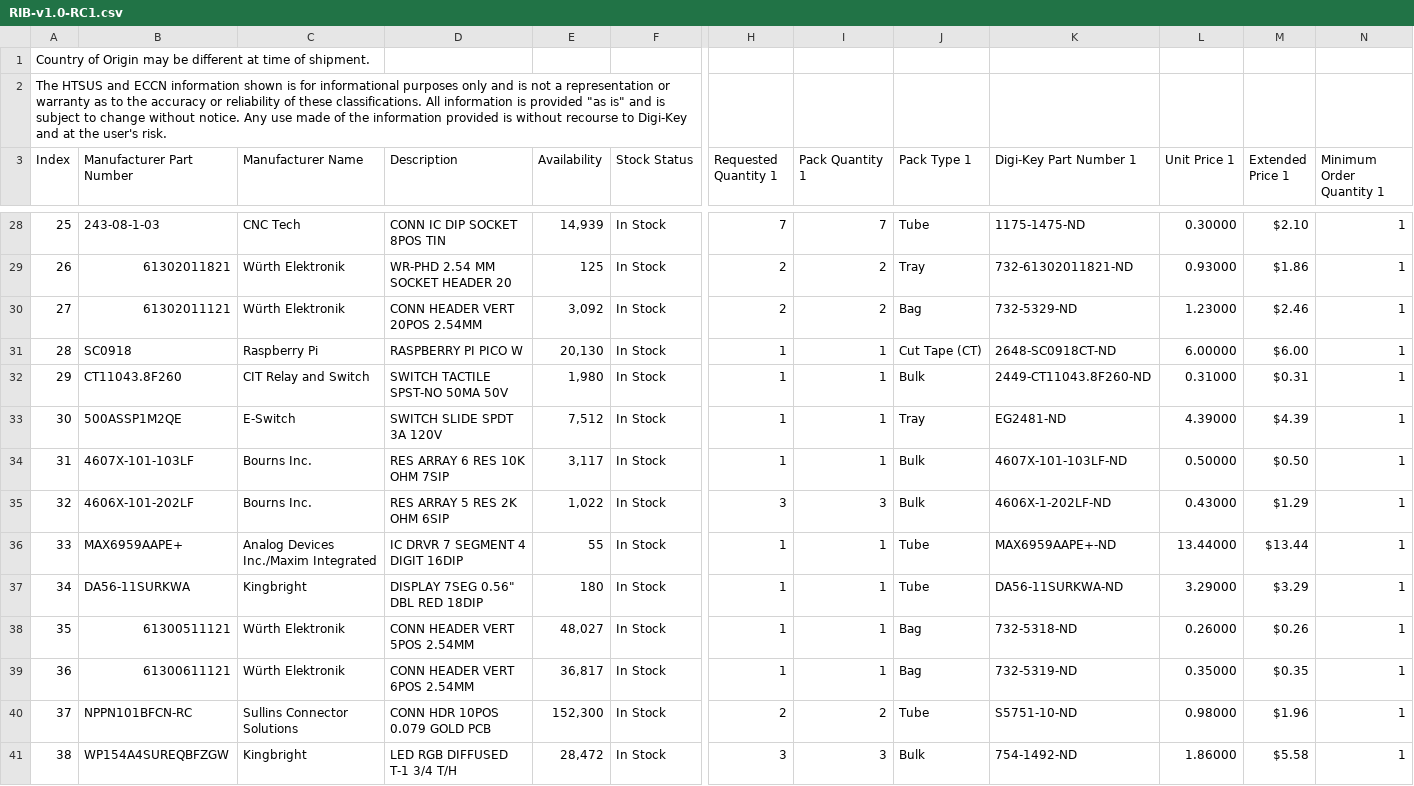
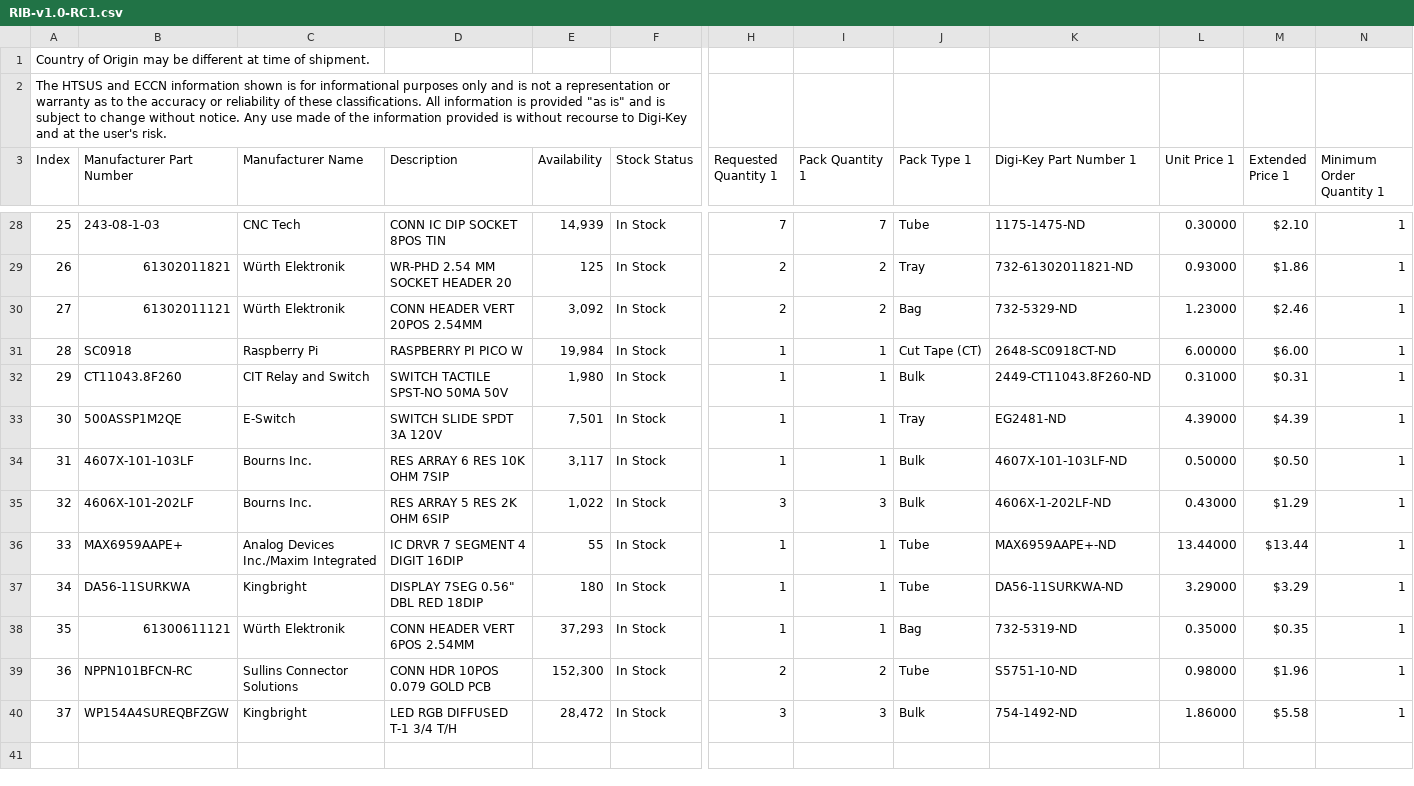
Before and after one commit to illinoistechrobotics/rib, a CSV file: RIB-v1.0-RC1.csv, drawn as a sheet; only a part is shown, gaps mark what is left out; removed rows and columns are numbered as before the commit, all else as after; rows hold the shown columns only; the diff covers the shown part only; the diff names each change by its address in the sheet, - before the commit and + after, or states it on an @@ line.

```diff
--- a/RIB-v1.0-RC1.csv
+++ b/RIB-v1.0-RC1.csv
-E31 (Availability): 20,130
+E31 (Availability): 19,984
-E33 (Availability): 7,512
+E33 (Availability): 7,501
-row 38: 35 | 61300511121 | Würth Elektronik | CONN HEADER VERT 5POS 2.54MM | 48,027 | In Stock | 1 | 1 | Bag | 732-5318-ND | 0.26000 | $0.26 | 1
@@ column A (Index) renumbered from row 38 down @@
-E38 (Availability): 36,817
+E38 (Availability): 37,293
```
Also changed, not shown: 13 edited cells elsewhere in this file.
